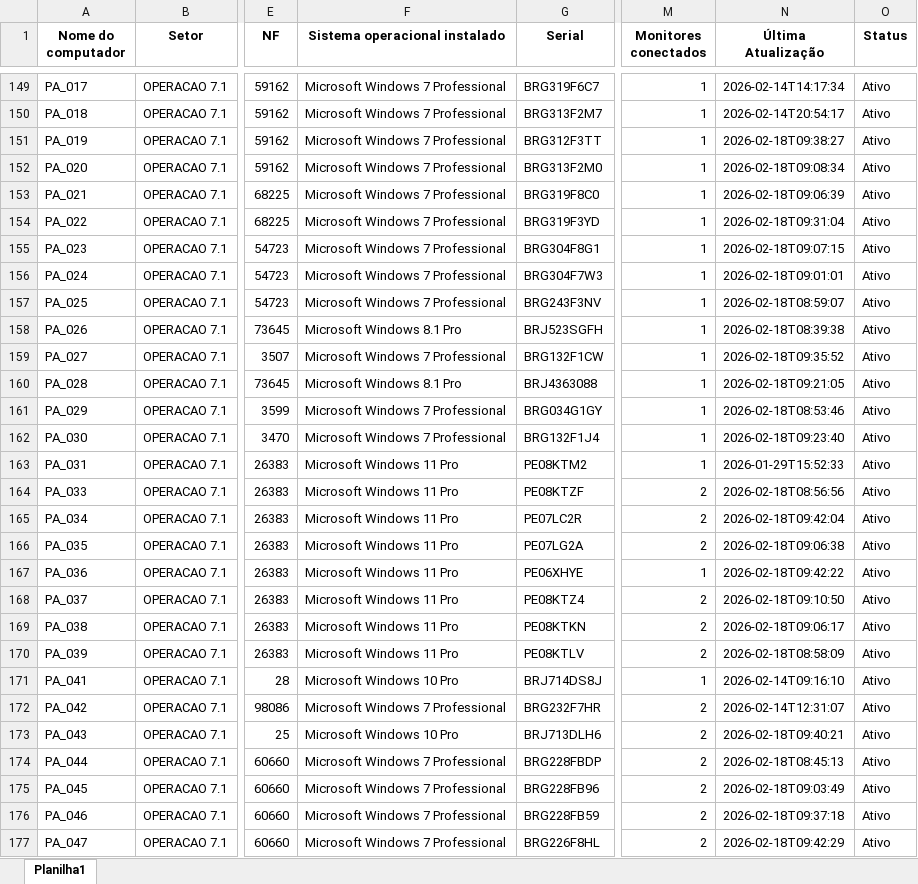
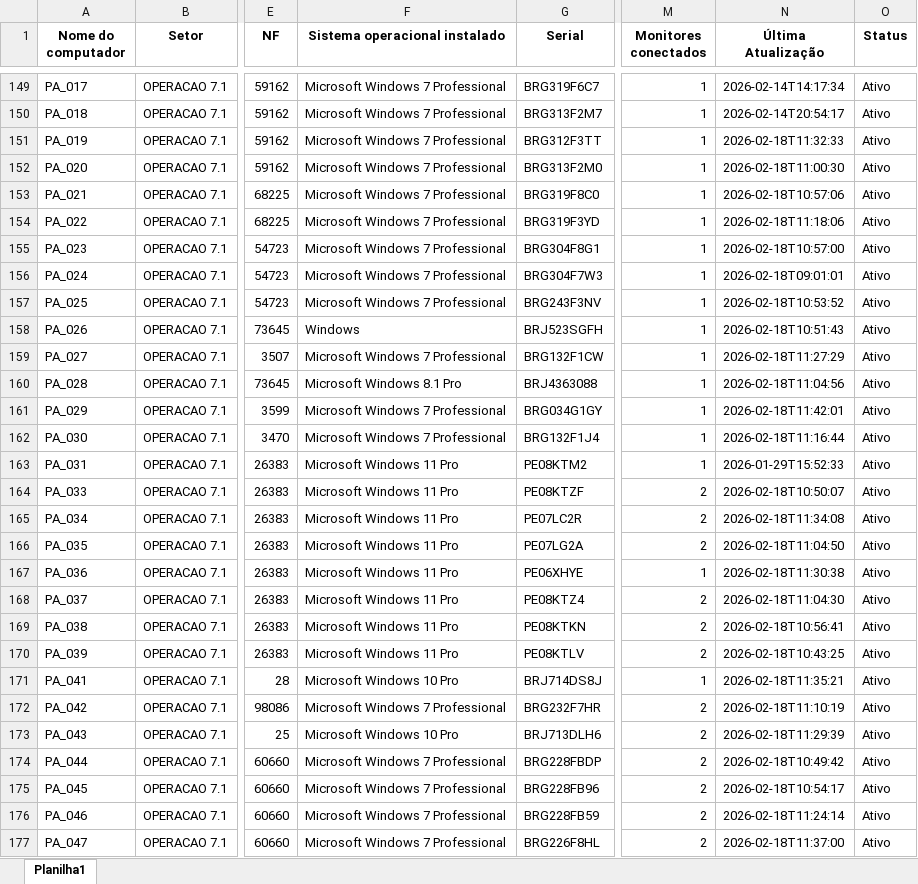
Before and after one commit to EstiloTlmk/export-relatorios-pbi, an Excel workbook: Computadores.xlsx, sheet Planilha1, drawn as a sheet; only a part is shown, gaps mark what is left out; values as stored, in another font and other column widths than the file's, no borders; the diff covers the shown part only; the diff names each change by its address in the sheet, - before the commit and + after, or states it on an @@ line.

Commit message:
Atualização automática 2026-02-18 11:52:08.301265

```diff
--- a/Computadores.xlsx (sheet Planilha1)
+++ b/Computadores.xlsx (sheet Planilha1)
-N151 (Última Atualização): 2026-02-18T09:38:27
+N151 (Última Atualização): 2026-02-18T11:32:33
-N152 (Última Atualização): 2026-02-18T09:08:34
+N152 (Última Atualização): 2026-02-18T11:00:30
-N153 (Última Atualização): 2026-02-18T09:06:39
+N153 (Última Atualização): 2026-02-18T10:57:06
-N154 (Última Atualização): 2026-02-18T09:31:04
+N154 (Última Atualização): 2026-02-18T11:18:06
-N155 (Última Atualização): 2026-02-18T09:07:15
+N155 (Última Atualização): 2026-02-18T10:57:00
-N157 (Última Atualização): 2026-02-18T08:59:07
+N157 (Última Atualização): 2026-02-18T10:53:52
-F158 (Sistema operacional instalado): Microsoft Windows 8.1 Pro
+F158 (Sistema operacional instalado): Windows
-N158 (Última Atualização): 2026-02-18T08:39:38
+N158 (Última Atualização): 2026-02-18T10:51:43
-N159 (Última Atualização): 2026-02-18T09:35:52
+N159 (Última Atualização): 2026-02-18T11:27:29
-N160 (Última Atualização): 2026-02-18T09:21:05
+N160 (Última Atualização): 2026-02-18T11:04:56
-N161 (Última Atualização): 2026-02-18T08:53:46
+N161 (Última Atualização): 2026-02-18T11:42:01
-N162 (Última Atualização): 2026-02-18T09:23:40
+N162 (Última Atualização): 2026-02-18T11:16:44
-N164 (Última Atualização): 2026-02-18T08:56:56
+N164 (Última Atualização): 2026-02-18T10:50:07
-N165 (Última Atualização): 2026-02-18T09:42:04
+N165 (Última Atualização): 2026-02-18T11:34:08
-N166 (Última Atualização): 2026-02-18T09:06:38
+N166 (Última Atualização): 2026-02-18T11:04:50
-N167 (Última Atualização): 2026-02-18T09:42:22
+N167 (Última Atualização): 2026-02-18T11:30:38
-N168 (Última Atualização): 2026-02-18T09:10:50
+N168 (Última Atualização): 2026-02-18T11:04:30
-N169 (Última Atualização): 2026-02-18T09:06:17
+N169 (Última Atualização): 2026-02-18T10:56:41
-N170 (Última Atualização): 2026-02-18T08:58:09
+N170 (Última Atualização): 2026-02-18T10:43:25
-N171 (Última Atualização): 2026-02-14T09:16:10
+N171 (Última Atualização): 2026-02-18T11:35:21
-N172 (Última Atualização): 2026-02-14T12:31:07
+N172 (Última Atualização): 2026-02-18T11:10:19
-N173 (Última Atualização): 2026-02-18T09:40:21
+N173 (Última Atualização): 2026-02-18T11:29:39
-N174 (Última Atualização): 2026-02-18T08:45:13
+N174 (Última Atualização): 2026-02-18T10:49:42
-N175 (Última Atualização): 2026-02-18T09:03:49
+N175 (Última Atualização): 2026-02-18T10:54:17
-N176 (Última Atualização): 2026-02-18T09:37:18
+N176 (Última Atualização): 2026-02-18T11:24:14
-N177 (Última Atualização): 2026-02-18T09:42:29
+N177 (Última Atualização): 2026-02-18T11:37:00
```
Also changed, not shown: 154 edited cells elsewhere in this sheet, Monitores.xlsx.
